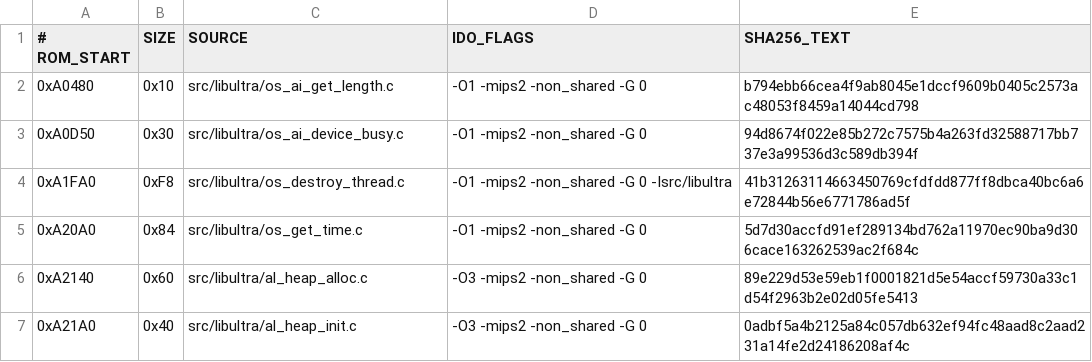
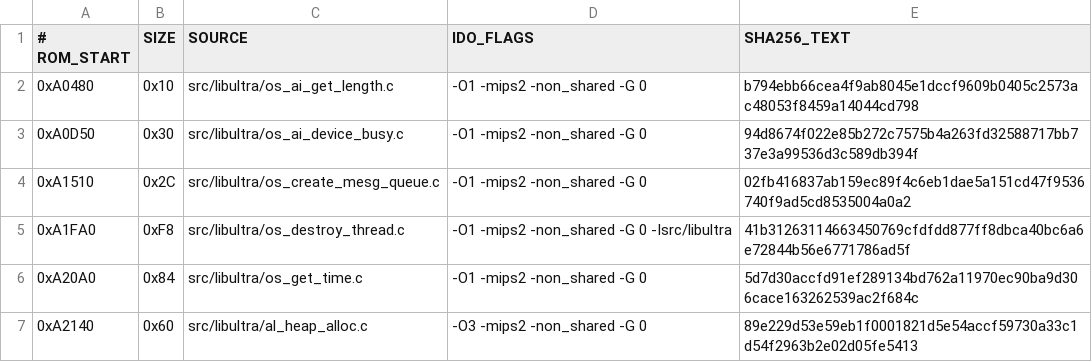
Before and after one commit to TheGh0stShip/BattleTanx, a TSV file: config/us/matching_units.tsv, drawn as a sheet; only a part is shown; the shorter side is filled out with more unchanged rows.

Commit message:
Recover message queue initialization

```diff
--- a/config/us/matching_units.tsv
+++ b/config/us/matching_units.tsv
@@ -3,2 +3,3 @@
 0xA0D50	0x30	src/libultra/os_ai_device_busy.c	-O1 -mips2 -non_shared -G 0	94d8674f022e85b272c7575b4a263fd32588717bb737e3a99536d3c589db394f
+0xA1510	0x2C	src/libultra/os_create_mesg_queue.c	-O1 -mips2 -non_shared -G 0	02fb416837ab159ec89f4c6eb1dae5a151cd47f9536740f9ad5cd8535004a0a2
 0xA1FA0	0xF8	src/libultra/os_destroy_thread.c	-O1 -mips2 -non_shared -G 0 -Isrc/libultra	41b31263114663450769cfdfdd877ff8dbca40bc6a6e72844b56e6771786ad5f
```
Also changed, not shown: 4 other files.
